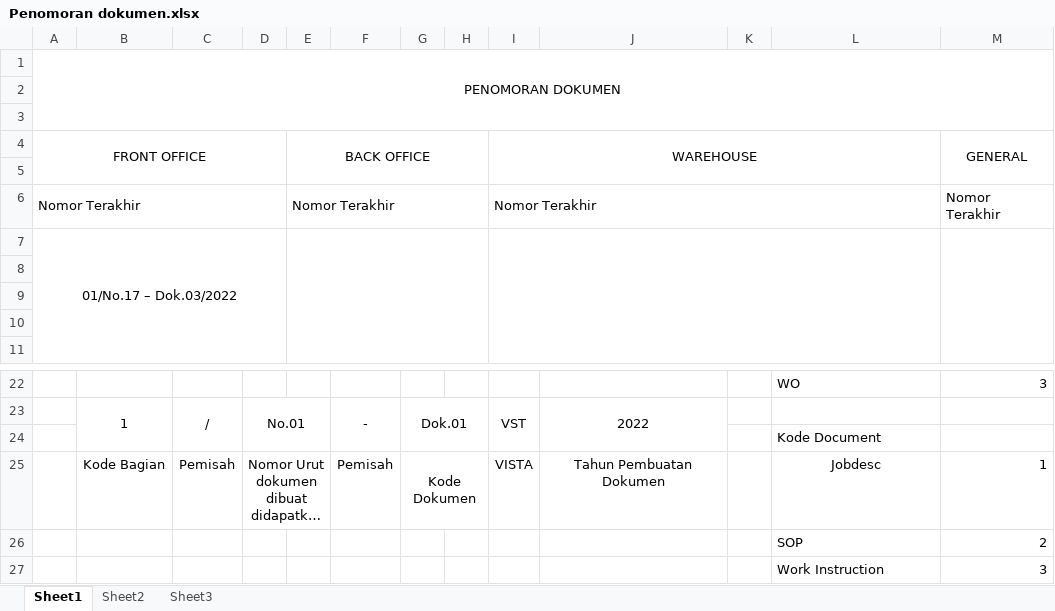
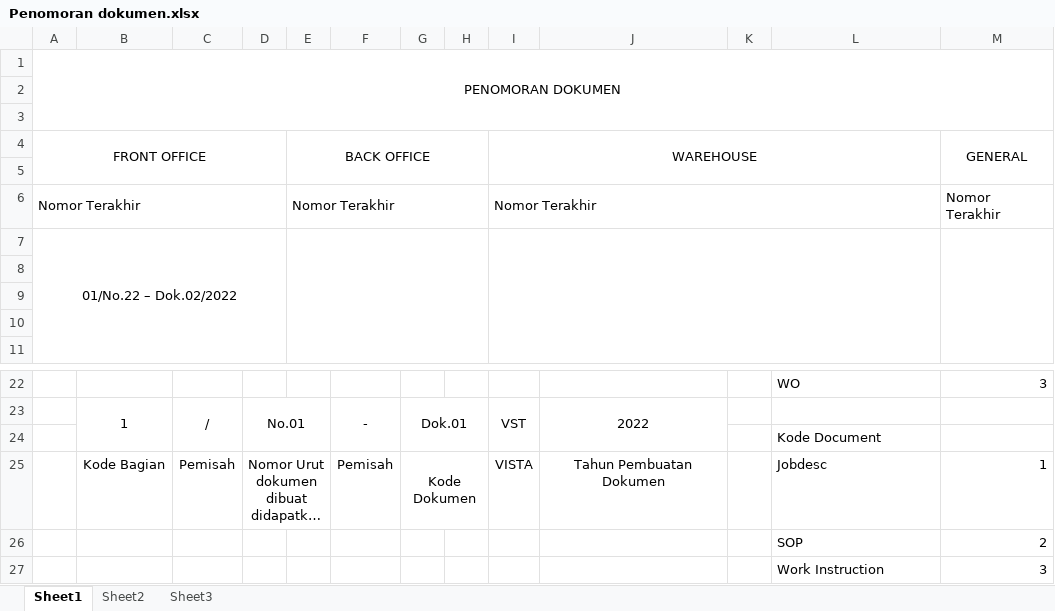
Before and after one commit to Vistawork84/SOPVista, an Excel workbook: Penomoran dokumen.xlsx, sheet Sheet1, drawn as a sheet; only a part is shown, gaps mark what is left out; long unchanged cells end in …; values as stored, in another font and other column widths than the file's, no borders; the diff names each change by its address in the sheet, - before the commit and + after, or states it on an @@ line.

```diff
--- a/Penomoran dokumen.xlsx (sheet Sheet1)
+++ b/Penomoran dokumen.xlsx (sheet Sheet1)
-A7 (FRONT OFFICE): 01/No.17 – Dok.03/2022
+A7 (FRONT OFFICE): 01/No.22 – Dok.02/2022
-L25 alignment: center
+L25 alignment: left
```
Also changed, not shown: 14 other files.
